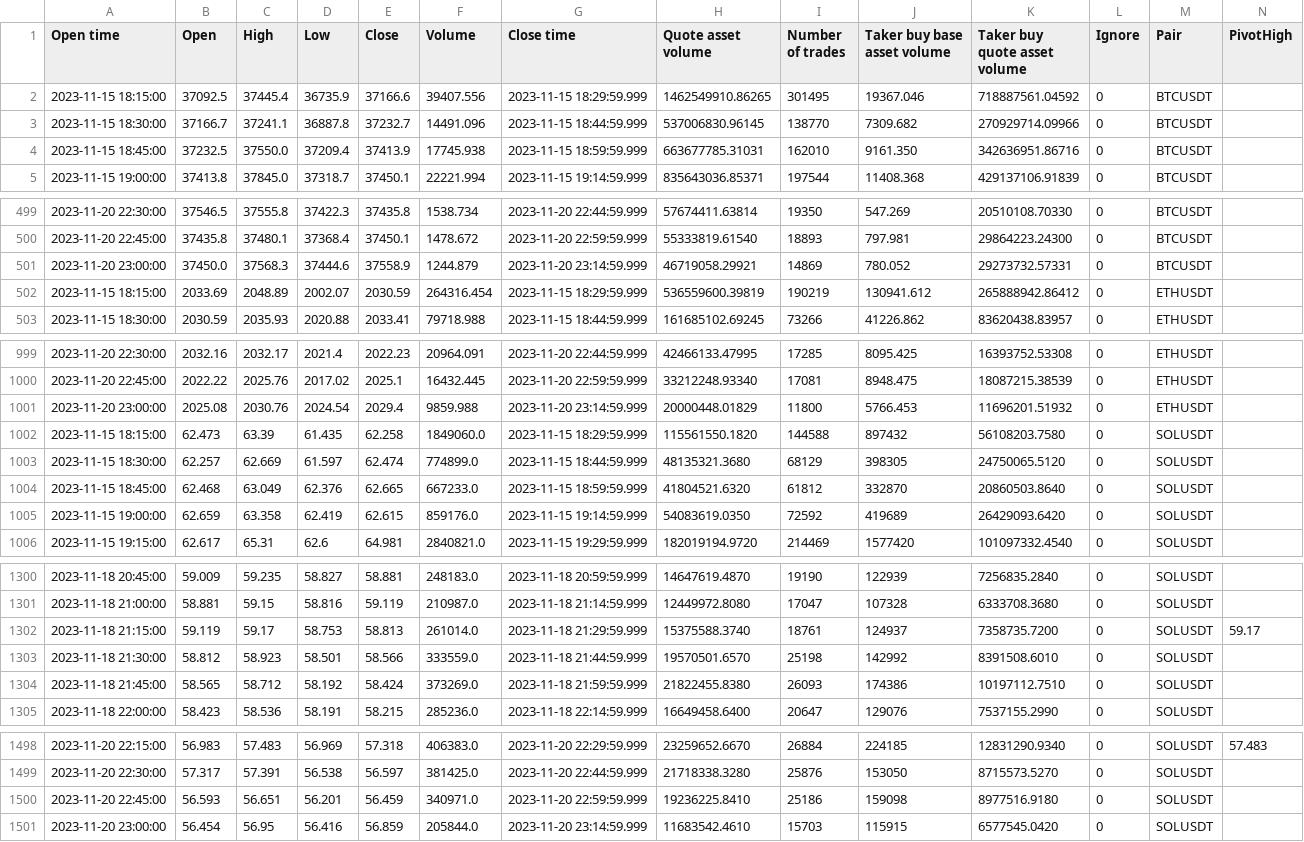
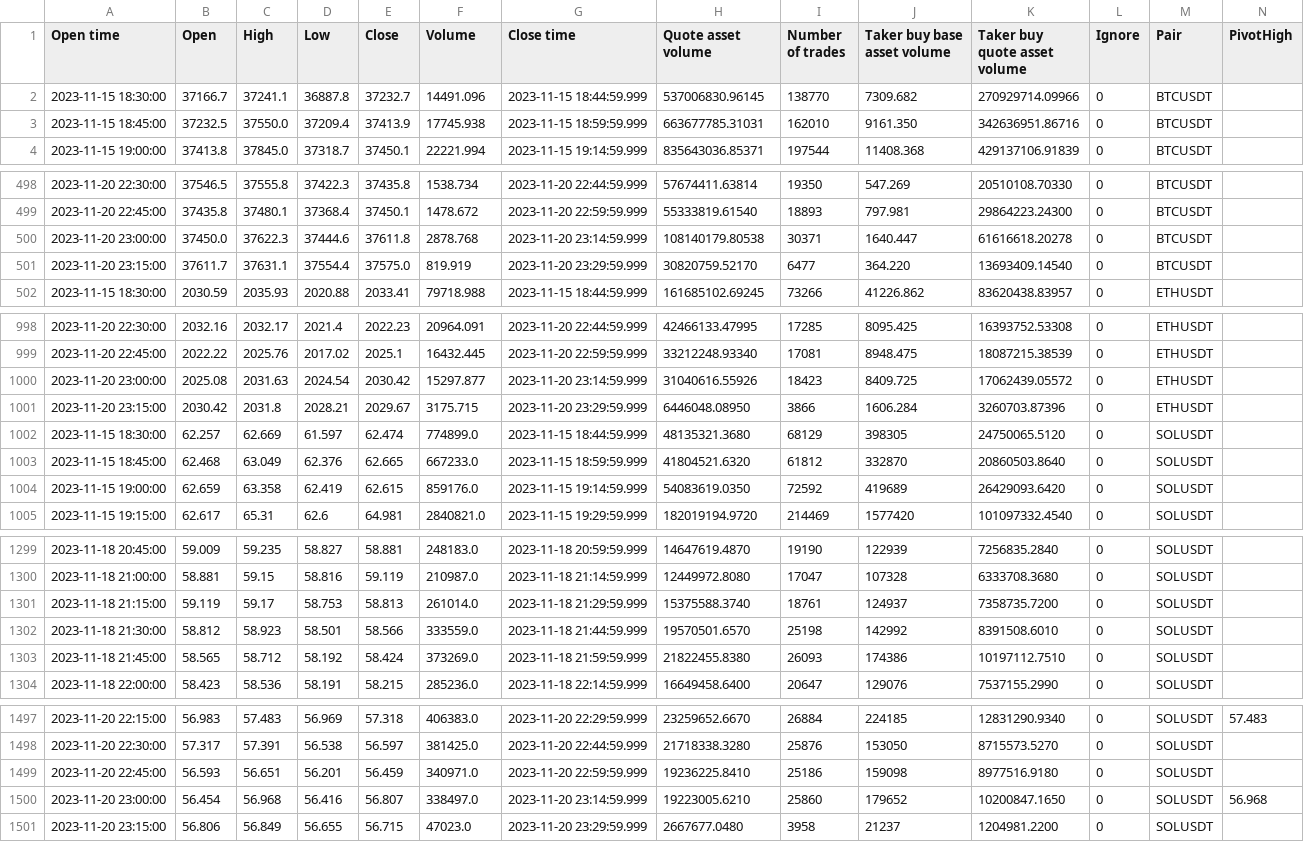
Before and after one commit to Gogi213/breakout, a CSV file: all_futures_data.csv, drawn as a sheet; only a part is shown, gaps mark what is left out; removed rows and columns are numbered as before the commit, all else as after; rows hold the shown columns only; the diff names each change by its address in the sheet, - before the commit and + after, or states it on an @@ line.

```diff
--- a/all_futures_data.csv
+++ b/all_futures_data.csv
-row 2: 2023-11-15 18:15:00 | 37092.5 | 37445.4 | 36735.9 | 37166.6 | 39407.556 | 2023-11-15 18:29:59.999 | 1462549910.86265 | 301495 | 19367.046 | 718887561.04592 | 0 | BTCUSDT
-C500 (High): 37568.3
+C500 (High): 37622.3
-E500 (Close): 37558.9
+E500 (Close): 37611.8
-F500 (Volume): 1244.879
+F500 (Volume): 2878.768
-H500 (Quote asset volume): 46719058.29921
+H500 (Quote asset volume): 108140179.80538
-I500 (Number of trades): 14869
+I500 (Number of trades): 30371
-J500 (Taker buy base asset volume): 780.052
+J500 (Taker buy base asset volume): 1640.447
-K500 (Taker buy quote asset volume): 29273732.57331
+K500 (Taker buy quote asset volume): 61616618.20278
-row 502: 2023-11-15 18:15:00 | 2033.69 | 2048.89 | 2002.07 | 2030.59 | 264316.454 | 2023-11-15 18:29:59.999 | 536559600.39819 | 190219 | 130941.612 | 265888942.86412 | 0 | ETHUSDT
+row 501: 2023-11-20 23:15:00 | 37611.7 | 37631.1 | 37554.4 | 37575.0 | 819.919 | 2023-11-20 23:29:59.999 | 30820759.52170 | 6477 | 364.220 | 13693409.14540 | 0 | BTCUSDT
-C1000 (High): 2030.76
+C1000 (High): 2031.63
-E1000 (Close): 2029.4
+E1000 (Close): 2030.42
-F1000 (Volume): 9859.988
+F1000 (Volume): 15297.877
-H1000 (Quote asset volume): 20000448.01829
+H1000 (Quote asset volume): 31040616.55926
-I1000 (Number of trades): 11800
+I1000 (Number of trades): 18423
-J1000 (Taker buy base asset volume): 5766.453
+J1000 (Taker buy base asset volume): 8409.725
-K1000 (Taker buy quote asset volume): 11696201.51932
+K1000 (Taker buy quote asset volume): 17062439.05572
-row 1002: 2023-11-15 18:15:00 | 62.473 | 63.39 | 61.435 | 62.258 | 1849060.0 | 2023-11-15 18:29:59.999 | 115561550.1820 | 144588 | 897432 | 56108203.7580 | 0 | SOLUSDT
+row 1001: 2023-11-20 23:15:00 | 2030.42 | 2031.8 | 2028.21 | 2029.67 | 3175.715 | 2023-11-20 23:29:59.999 | 6446048.08950 | 3866 | 1606.284 | 3260703.87396 | 0 | ETHUSDT
-N1301 (PivotHigh): 59.17
+N1301 (PivotHigh): (empty)
-C1500 (High): 56.95
+C1500 (High): 56.968
-E1500 (Close): 56.859
+E1500 (Close): 56.807
-F1500 (Volume): 205844.0
+F1500 (Volume): 338497.0
-H1500 (Quote asset volume): 11683542.4610
+H1500 (Quote asset volume): 19223005.6210
-I1500 (Number of trades): 15703
+I1500 (Number of trades): 25860
-J1500 (Taker buy base asset volume): 115915
+J1500 (Taker buy base asset volume): 179652
-K1500 (Taker buy quote asset volume): 6577545.0420
+K1500 (Taker buy quote asset volume): 10200847.1650
-N1500 (PivotHigh): (empty)
+N1500 (PivotHigh): 56.968
+row 1501: 2023-11-20 23:15:00 | 56.806 | 56.849 | 56.655 | 56.715 | 47023.0 | 2023-11-20 23:29:59.999 | 2667677.0480 | 3958 | 21237 | 1204981.2200 | 0 | SOLUSDT
```
Also changed, not shown: 2 other files.
